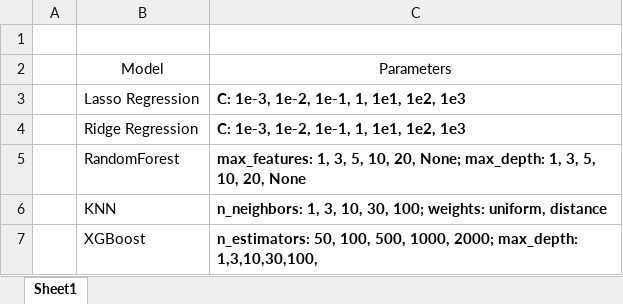
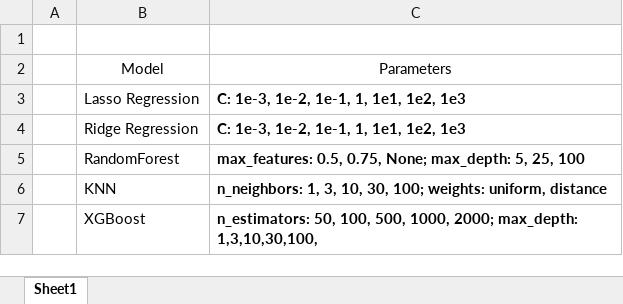
Before and after one commit to spacegoat1/news_article_popularity, an Excel workbook: figures/hyper_params_table.xlsx, sheet Sheet1, drawn as a sheet; values as stored, in another font and other column widths than the file's, no borders; the diff names each change by its address in the sheet, - before the commit and + after, or states it on an @@ line.

Commit message:
updates to figures

```diff
--- a/figures/hyper_params_table.xlsx (sheet Sheet1)
+++ b/figures/hyper_params_table.xlsx (sheet Sheet1)
-C5: max_features: 1, 3, 5, 10, 20, None; max_depth: 1, 3, 5, 10, 20, None
+C5: max_features: 0.5, 0.75, None; max_depth: 5, 25, 100
```
Also changed, not shown: 9 other files.
